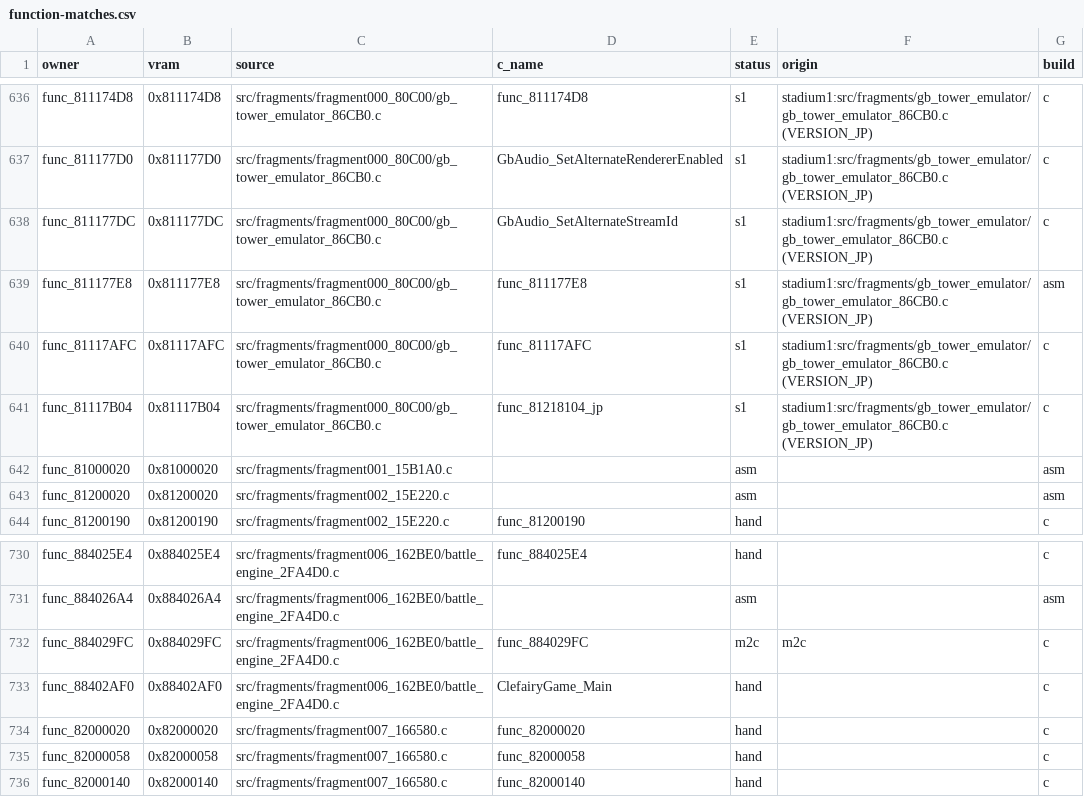
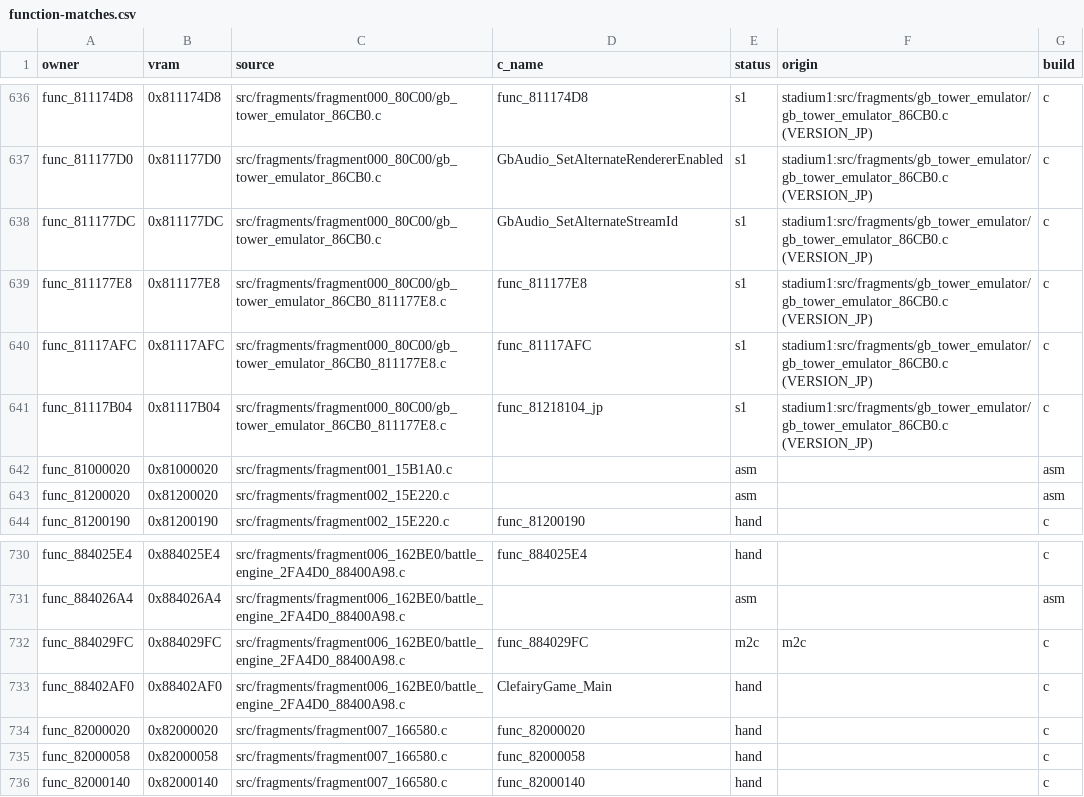
Before and after one commit to team-hippodrome/pokestadium0, a CSV file: docs/function-matches.csv, drawn as a sheet; only a part is shown, gaps mark what is left out; the diff covers the shown part only; the diff names each change by its address in the sheet, - before the commit and + after, or states it on an @@ line.

```diff
--- a/docs/function-matches.csv
+++ b/docs/function-matches.csv
-C639:C641 (source): src/fragments/fragment000_80C00/gb_tower_emulator_86CB0.c
+C639:C641 (source): src/fragments/fragment000_80C00/gb_tower_emulator_86CB0_811177E8.c
-G639 (build): asm
+G639 (build): c
-C730:C733 (source): src/fragments/fragment006_162BE0/battle_engine_2FA4D0.c
+C730:C733 (source): src/fragments/fragment006_162BE0/battle_engine_2FA4D0_88400A98.c
```
Also changed, not shown: 27 edited cells elsewhere in this file, 14 other files.
